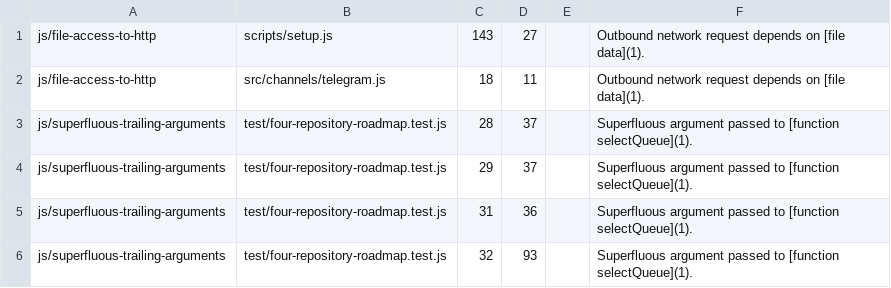
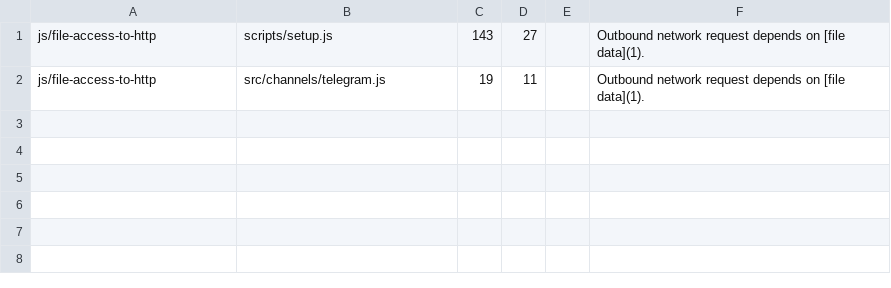
Before and after one commit to Quasynvo/Quasnooze, a TSV file: codeql-dump/javascript.tsv, drawn as a sheet.

```diff
--- a/codeql-dump/javascript.tsv
+++ b/codeql-dump/javascript.tsv
@@ -1,6 +1,2 @@
 js/file-access-to-http	scripts/setup.js	143	27		Outbound network request depends on [file data](1).
-js/file-access-to-http	src/channels/telegram.js	18	11		Outbound network request depends on [file data](1).
-js/superfluous-trailing-arguments	test/four-repository-roadmap.test.js	28	37		Superfluous argument passed to [function selectQueue](1).
-js/superfluous-trailing-arguments	test/four-repository-roadmap.test.js	29	37		Superfluous argument passed to [function selectQueue](1).
-js/superfluous-trailing-arguments	test/four-repository-roadmap.test.js	31	36		Superfluous argument passed to [function selectQueue](1).
-js/superfluous-trailing-arguments	test/four-repository-roadmap.test.js	32	93		Superfluous argument passed to [function selectQueue](1).
+js/file-access-to-http	src/channels/telegram.js	19	11		Outbound network request depends on [file data](1).
```
Also changed, not shown: codeql-dump/upload.tsv, 4 other files.
